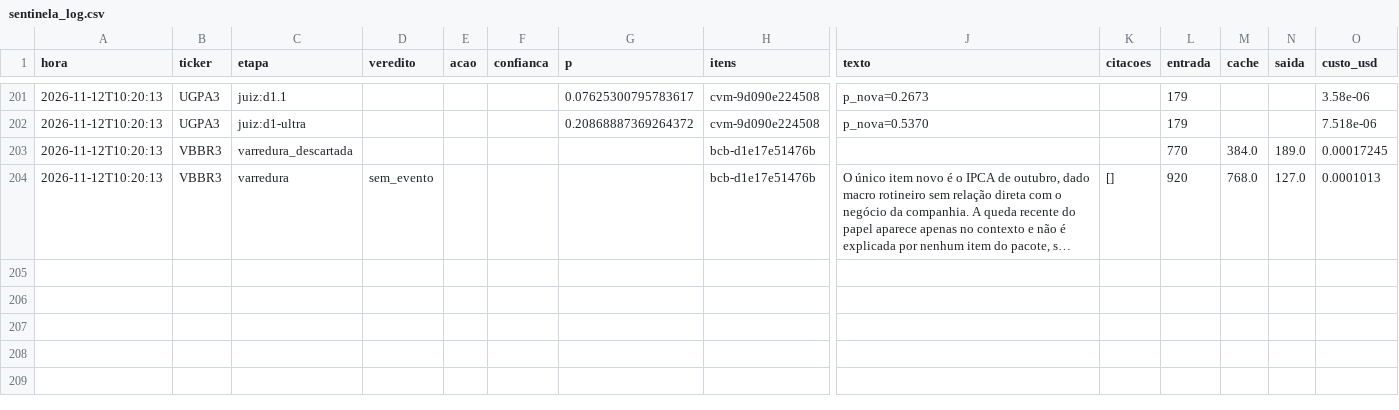
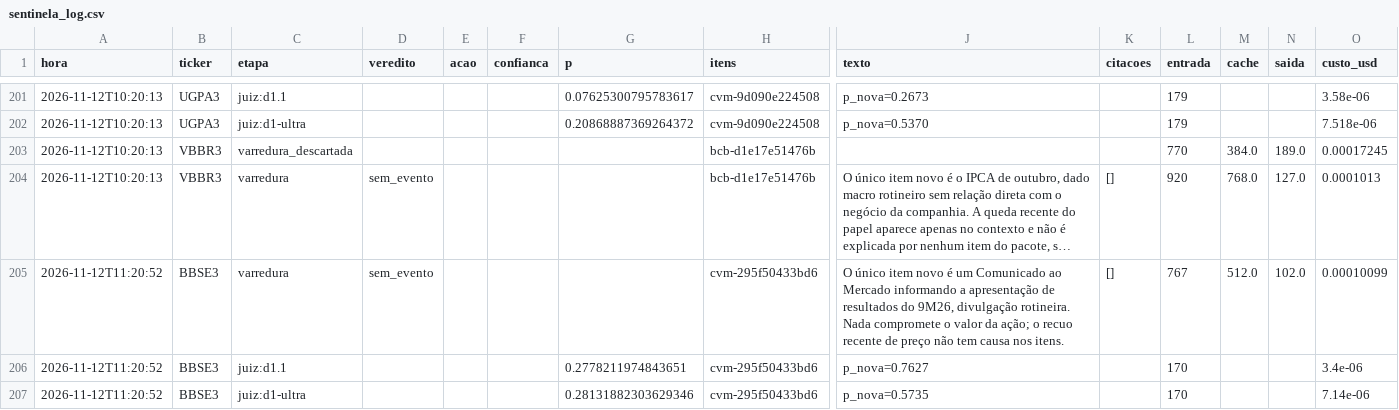
Before and after one commit to GabrielScript/Portfolio-Optimization, a CSV file: simulador/sentinela_log.csv, drawn as a sheet; only a part is shown, gaps mark what is left out; long unchanged cells end in …; rows hold the shown columns only; the diff names each change by its address in the sheet, - before the commit and + after, or states it on an @@ line.

Commit message:
data: Sentinela até 12/11/2026 11:20 (rodada horária)

```diff
--- a/simulador/sentinela_log.csv
+++ b/simulador/sentinela_log.csv
+row 205: 2026-11-12T11:20:52 | BBSE3 | varredura | sem_evento |  |  |  | cvm-295f50433bd6 | O único item novo é um Comunicado ao Mercado informando a apresentação de resultados do 9M26, divulgação rotineira. Nada compromete o valor da ação; o recuo recente de preço não tem causa nos itens. | [] | 767 | 512.0 | 102.0 | 0.00010099
+row 206: 2026-11-12T11:20:52 | BBSE3 | juiz:d1.1 |  |  |  | 0.2778211974843651 | cvm-295f50433bd6 | p_nova=0.7627 |  | 170 |  |  | 3.4e-06
+row 207: 2026-11-12T11:20:52 | BBSE3 | juiz:d1-ultra |  |  |  | 0.28131882303629346 | cvm-295f50433bd6 | p_nova=0.5735 |  | 170 |  |  | 7.14e-06
```
Also changed, not shown: simulador/sentinela_pontuacao.csv, simulador/sentinela_vistos.csv.
